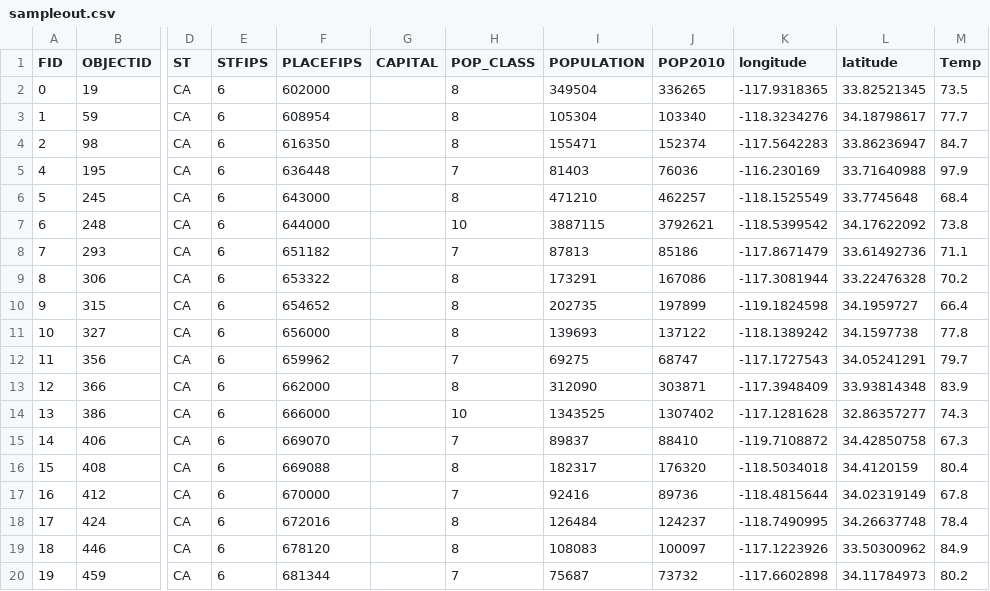
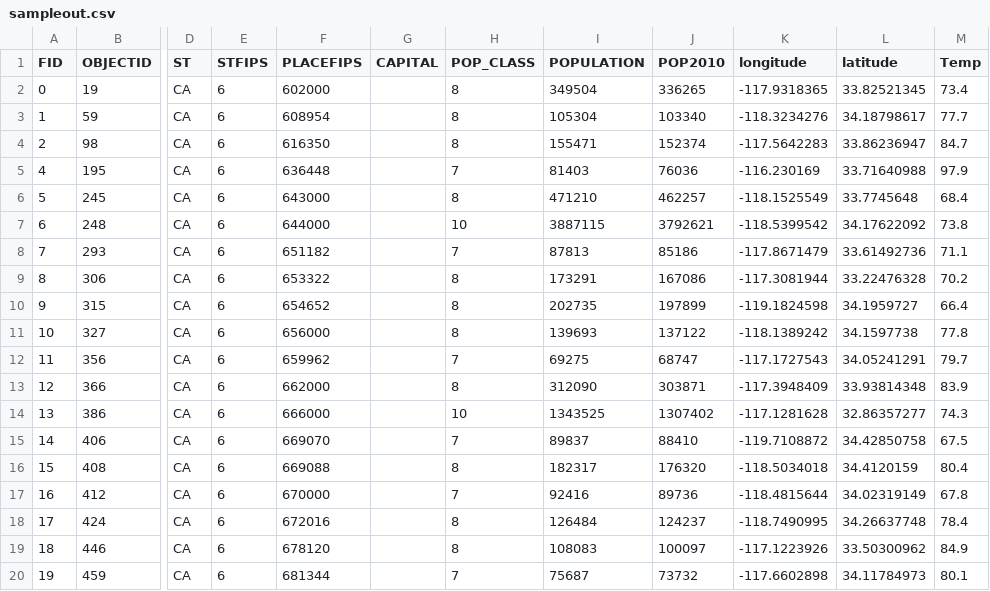
Before and after one commit to jstaboongis/gitgis, a CSV file: sampleout.csv, drawn as a sheet; only a part is shown, gaps mark what is left out; the diff names each change by its address in the sheet, - before the commit and + after, or states it on an @@ line.

Commit message:
some message

```diff
--- a/sampleout.csv
+++ b/sampleout.csv
-M2 (Temp): 73.5
+M2 (Temp): 73.4
-M15 (Temp): 67.3
+M15 (Temp): 67.5
-M20 (Temp): 80.2
+M20 (Temp): 80.1
```
